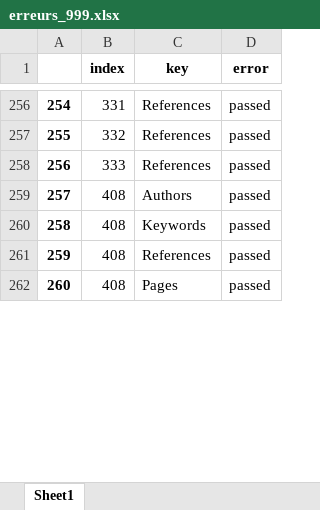
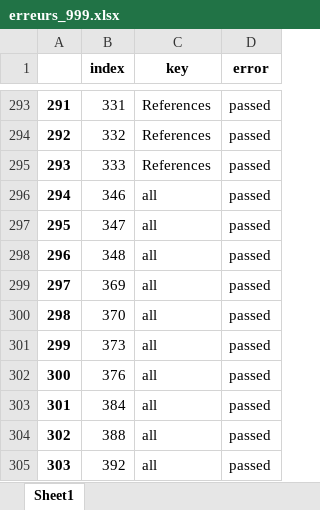
Before and after one commit to geodes-sms/IFT3150-ProjetCurationMetadonnees, an Excel workbook: Datasets/erreurs_999.xlsx, sheet Sheet1, drawn as a sheet; only a part is shown, gaps mark what is left out; the shorter side is filled out with more unchanged rows; values as stored, in another font and other column widths than the file's, no borders; the diff covers the shown part only; the diff names each change by its address in the sheet, - before the commit and + after, or states it on an @@ line.

```diff
--- a/Datasets/erreurs_999.xlsx (sheet Sheet1)
+++ b/Datasets/erreurs_999.xlsx (sheet Sheet1)
@@ column A renumbered between rows 27 and 313 @@
+row 296: 294 | 346 | all | passed
+row 297: 295 | 347 | all | passed
+row 298: 296 | 348 | all | passed
+row 299: 297 | 369 | all | passed
+row 300: 298 | 370 | all | passed
+row 301: 299 | 373 | all | passed
+row 302: 300 | 376 | all | passed
+row 303: 301 | 384 | all | passed
+row 304: 302 | 388 | all | passed
+row 305: 303 | 392 | all | passed
```
Also changed, not shown: 51 added rows, 1 removed row and 20 edited cells elsewhere in this sheet, Datasets/DTCPS/DTCPS.xlsx, Datasets/DTCPS/DTCPS_pre-extract.xlsx, 1 other file.
